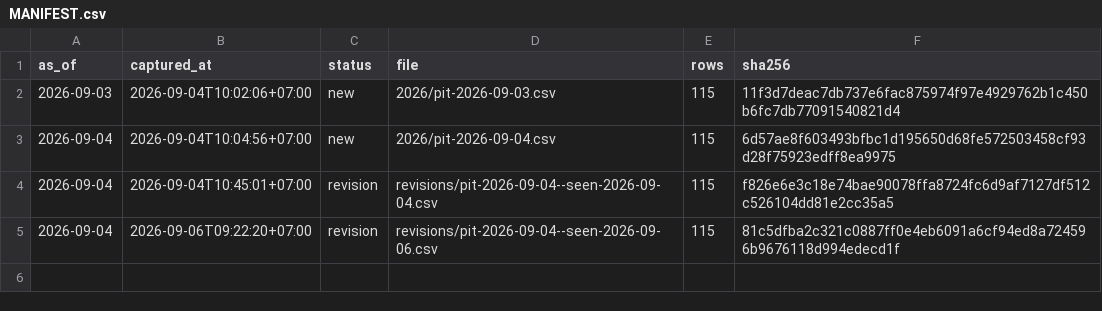
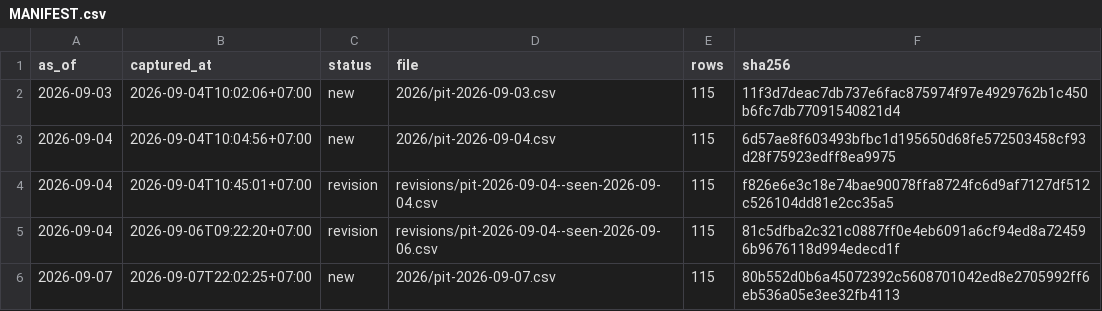
Before and after one commit to PTHAICAP/pthai-pit, a CSV file: pit/MANIFEST.csv, drawn as a sheet.

```diff
--- a/pit/MANIFEST.csv
+++ b/pit/MANIFEST.csv
@@ -5 +5,2 @@ as_of,captured_at,status,file,rows,sha256
 2026-09-04,2026-09-06T09:22:20+07:00,revision,revisions/pit-2026-09-04--seen-2026-09-06.csv,115,81c5dfba2c321c0887ff0e4eb6091a6cf94ed8a724596b9676118d994edecd1f
+2026-09-07,2026-09-07T22:02:25+07:00,new,2026/pit-2026-09-07.csv,115,80b552d0b6a45072392c5608701042ed8e2705992ff6eb536a05e3ee32fb4113
```
Also changed, not shown: pit/market/2026.csv, 5 other files.
